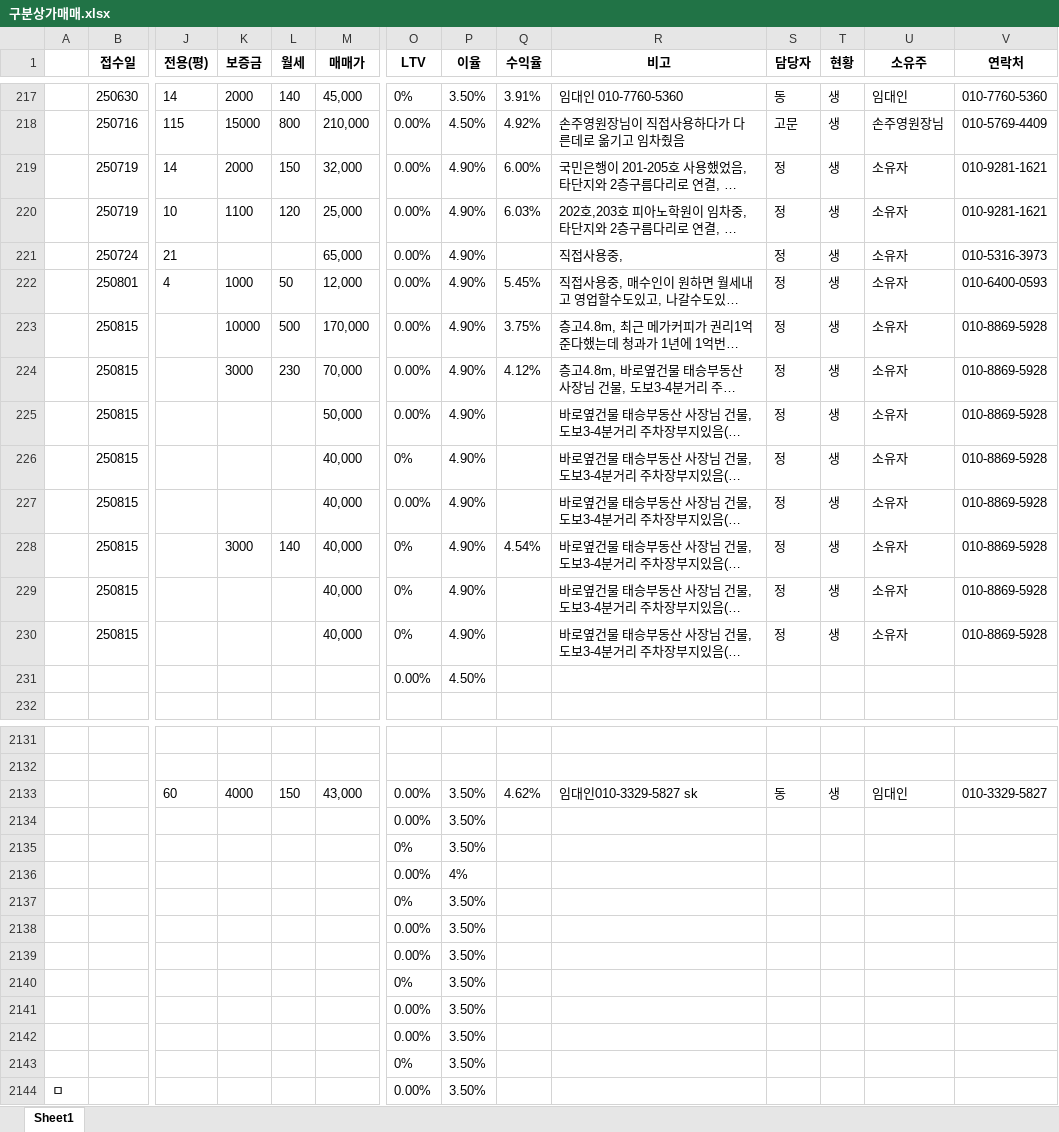
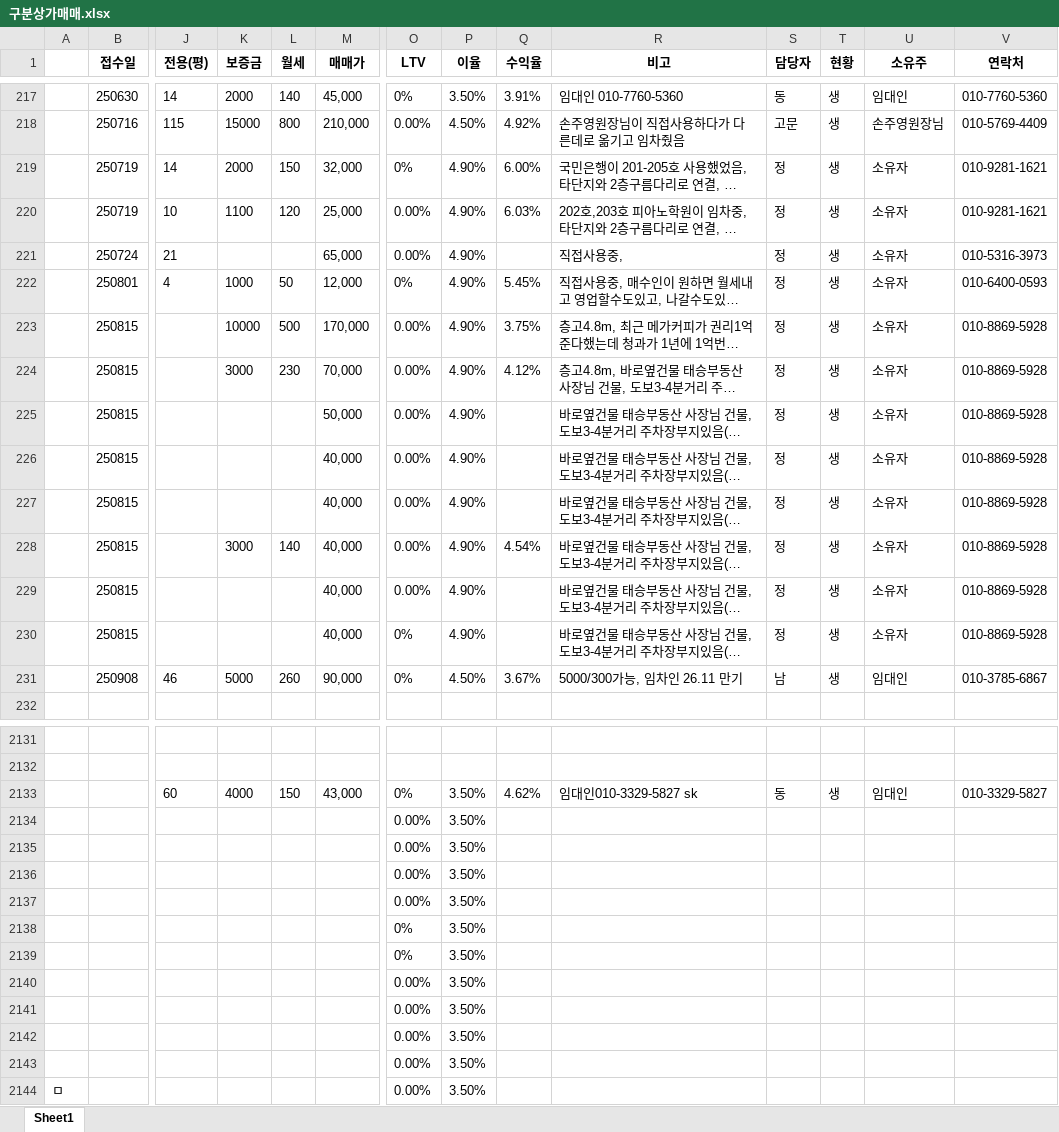
Before and after one commit to Namhyuunsoo/realestate-management, an Excel workbook: data/raw/구분상가매매.xlsx, sheet Sheet1, drawn as a sheet; only a part is shown, gaps mark what is left out; long unchanged cells end in …; values as stored, in another font and other column widths than the file's, no borders; removed rows and columns are numbered as before the commit, all else as after; rows hold the shown columns only; the diff covers the shown part only; the diff names each change by its address in the sheet, - before the commit and + after, or states it on an @@ line.

```diff
--- a/data/raw/구분상가매매.xlsx (sheet Sheet1)
+++ b/data/raw/구분상가매매.xlsx (sheet Sheet1)
-O219 (LTV): 0.00%
+O219 (LTV): 0%
-O222 (LTV): 0.00%
+O222 (LTV): 0%
-O226 (LTV): 0%
+O226 (LTV): 0.00%
-O228:O229 (LTV): 0%
+O228:O229 (LTV): 0.00%
-row 231:  |  |  |  |  |  | 0.00% | 4.50%
+row 231:  | 250908 | 46 | 5000 | 260 | 90,000 | 0% | 4.50% | 3.67% | 5000/300가능, 임차인 26.11 만기 | 남 | 생 | 임대인 | 010-3785-6867
-O2133 (LTV): 0.00%
+O2133 (LTV): 0%
+row 2135:  |  |  |  |  |  | 0.00% | 3.50%
+row 2136:  |  |  |  |  |  | 0.00% | 3.50%
+row 2137:  |  |  |  |  |  | 0.00% | 3.50%
-row 2136:  |  |  |  |  |  | 0.00% | 4%
-row 2140:  |  |  |  |  |  | 0% | 3.50%
-row 2143:  |  |  |  |  |  | 0% | 3.50%
```
Also changed, not shown: 78 edited cells elsewhere in this sheet, data/raw/all_customers.xlsx, data/raw/건물토지매매.xlsx, 33 other files.
